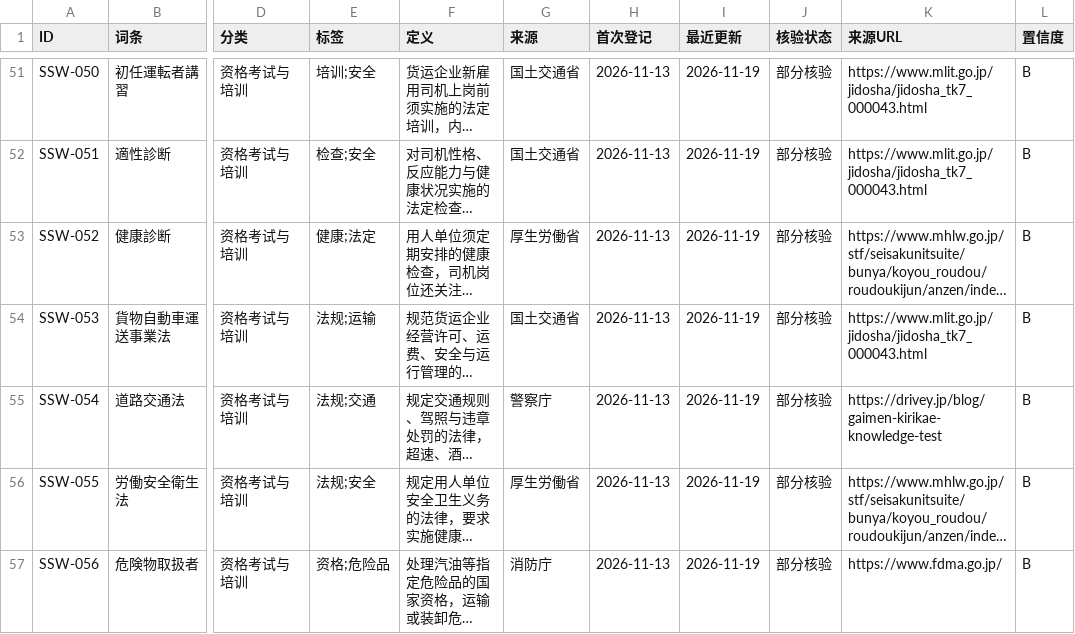
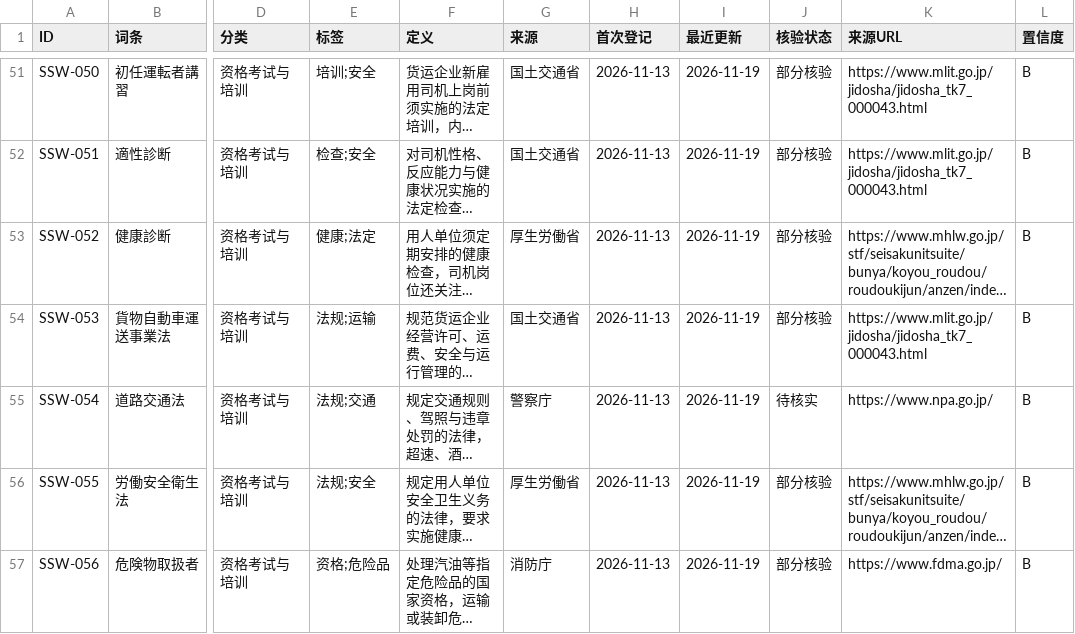
Before and after one commit to hmbphxkw76-byte/jp-life-work, a CSV file: engine/vocabulary/data/01-ssw-driver/exports/01-ssw-driver_2026-11-19_export.csv, drawn as a sheet; only a part is shown, gaps mark what is left out; long unchanged cells end in …; the diff covers the shown part only; the diff names each change by its address in the sheet, - before the commit and + after, or states it on an @@ line.

```diff
--- a/engine/vocabulary/data/01-ssw-driver/exports/01-ssw-driver_2026-11-19_export.csv
+++ b/engine/vocabulary/data/01-ssw-driver/exports/01-ssw-driver_2026-11-19_export.csv
-J55 (核验状态): 部分核验
+J55 (核验状态): 待核实
-K55 (来源URL): https://drivey.jp/blog/gaimen-kirikae-knowledge-test
+K55 (来源URL): https://www.npa.go.jp/
```
Also changed, not shown: 20 edited cells elsewhere in this file, engine/vocabulary/data/02-career-driver/exports/02-career-driver_2026-11-19_export.csv, engine/vocabulary/data/18-family-parenting/exports/18-family-parenting_2026-11-19_export.csv, 29 other files.
